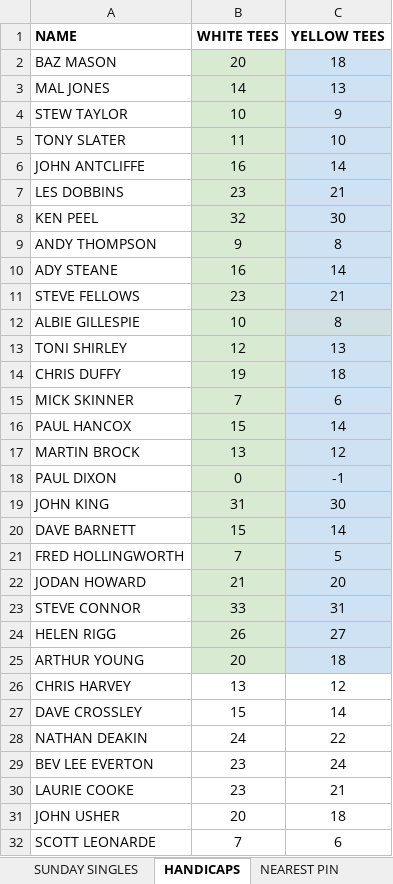
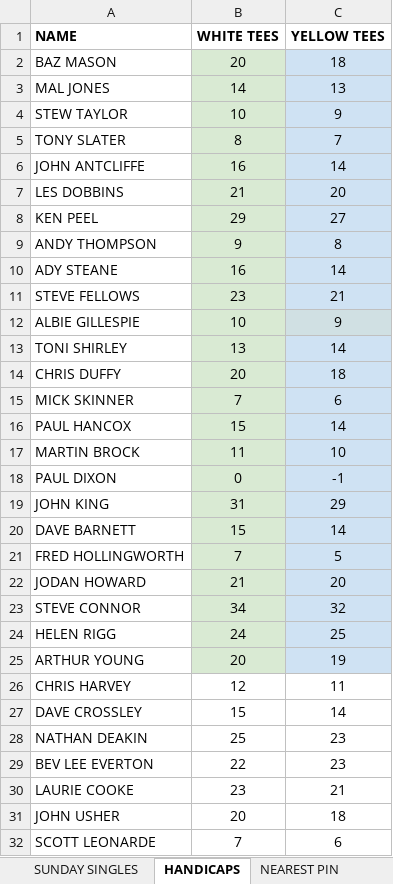
Before and after one commit to stateside2/golf-comp, an Excel workbook: data/SUMMER_GOLF_2026.xlsx, sheet HANDICAPS, drawn as a sheet; values as stored, in another font and other column widths than the file's, no borders; charts and pictures not drawn; the diff names each change by its address in the sheet, - before the commit and + after, or states it on an @@ line.

```diff
--- a/data/SUMMER_GOLF_2026.xlsx (sheet HANDICAPS)
+++ b/data/SUMMER_GOLF_2026.xlsx (sheet HANDICAPS)
-B5 (WHITE TEES): 11
+B5 (WHITE TEES): 8
-C5 (YELLOW TEES): 10
+C5 (YELLOW TEES): 7
-B7 (WHITE TEES): 23
+B7 (WHITE TEES): 21
-C7 (YELLOW TEES): 21
+C7 (YELLOW TEES): 20
-B8 (WHITE TEES): 32
+B8 (WHITE TEES): 29
-C8 (YELLOW TEES): 30
+C8 (YELLOW TEES): 27
-C12 (YELLOW TEES): 8
+C12 (YELLOW TEES): 9
-B13 (WHITE TEES): 12
+B13 (WHITE TEES): 13
-C13 (YELLOW TEES): 13
+C13 (YELLOW TEES): 14
-B14 (WHITE TEES): 19
+B14 (WHITE TEES): 20
-B17 (WHITE TEES): 13
+B17 (WHITE TEES): 11
-C17 (YELLOW TEES): 12
+C17 (YELLOW TEES): 10
-C19 (YELLOW TEES): 30
+C19 (YELLOW TEES): 29
-B23 (WHITE TEES): 33
+B23 (WHITE TEES): 34
-C23 (YELLOW TEES): 31
+C23 (YELLOW TEES): 32
-B24 (WHITE TEES): 26
+B24 (WHITE TEES): 24
-C24 (YELLOW TEES): 27
+C24 (YELLOW TEES): 25
-C25 (YELLOW TEES): 18
+C25 (YELLOW TEES): 19
-B26 (WHITE TEES): 13
+B26 (WHITE TEES): 12
-C26 (YELLOW TEES): 12
+C26 (YELLOW TEES): 11
-B28 (WHITE TEES): 24
+B28 (WHITE TEES): 25
-C28 (YELLOW TEES): 22
+C28 (YELLOW TEES): 23
-B29 (WHITE TEES): 23
+B29 (WHITE TEES): 22
-C29 (YELLOW TEES): 24
+C29 (YELLOW TEES): 23
```
Also changed, not shown: sheet SUNDAY SINGLES, sheet THURSDAY SINGLES, sheet xxxDO NOT EDITxxx, sheet NEAREST PIN, 1 other file.
